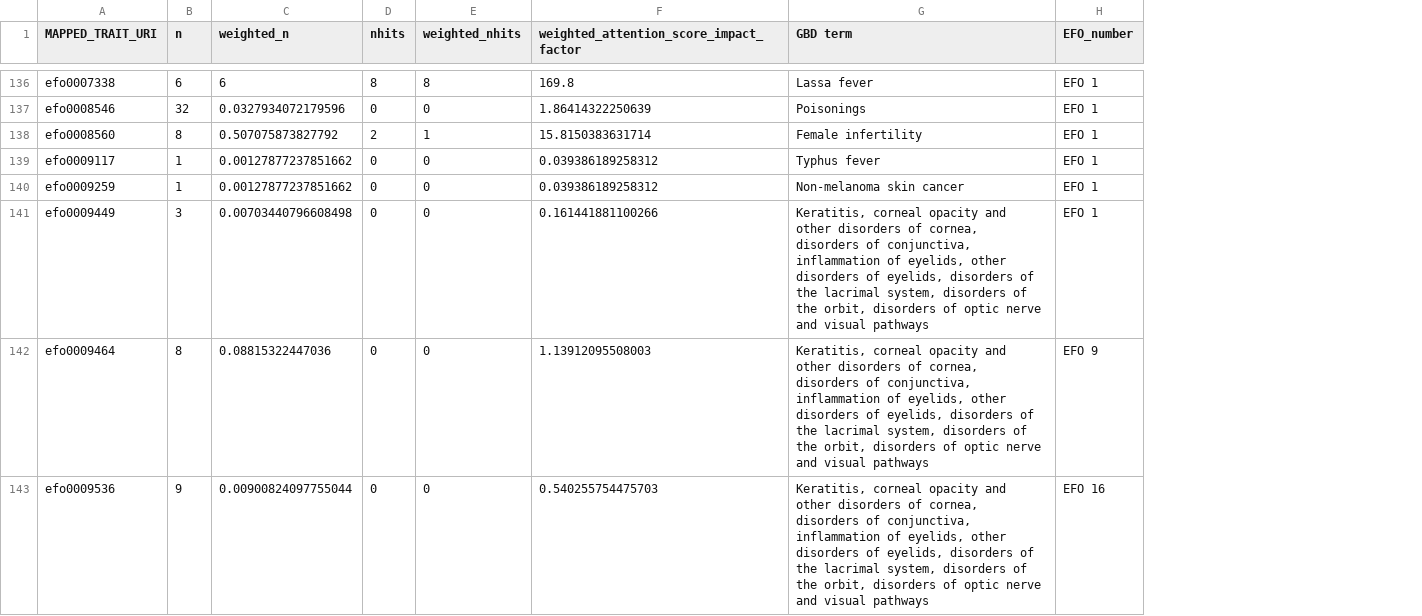
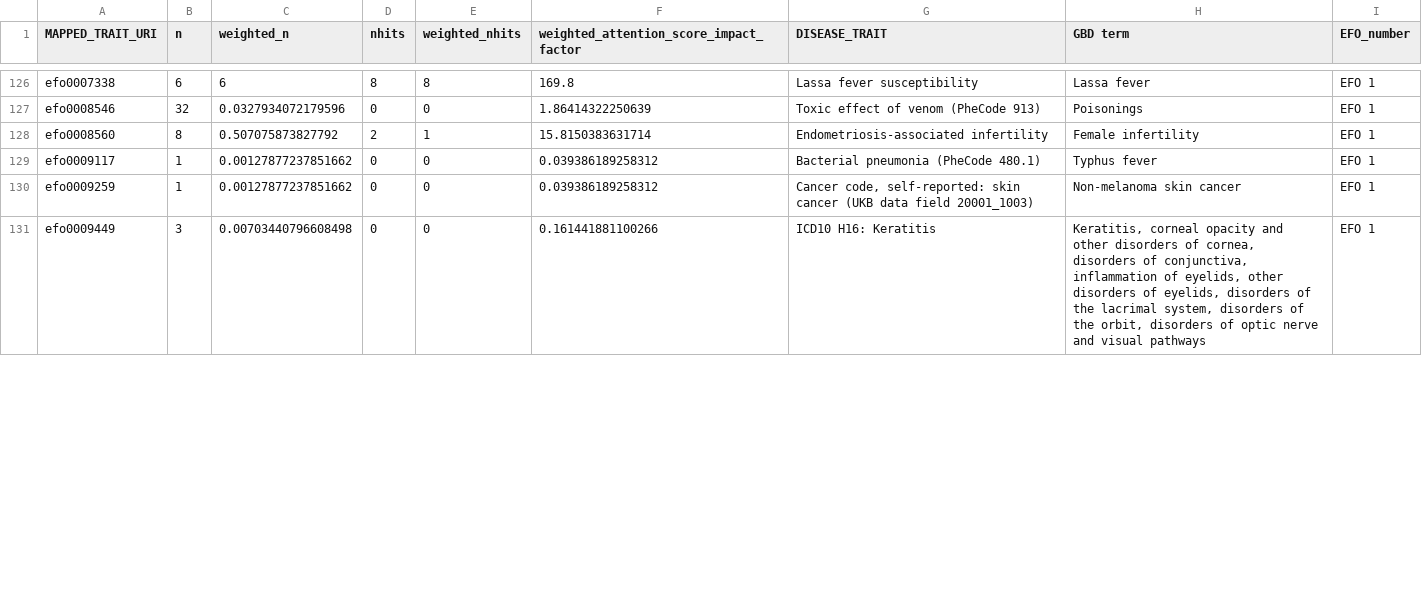
Before and after one commit to Rolayet/GWAS-GBD, a CSV file: matched_rows.csv, drawn as a sheet; only a part is shown, gaps mark what is left out; removed rows and columns are numbered as before the commit, all else as after; the diff covers the shown part only; the diff names each change by its address in the sheet, - before the commit and + after, or states it on an @@ line.

Commit message:
Add files via upload
attached file is the matched terms

```diff
--- a/matched_rows.csv
+++ b/matched_rows.csv
+column G (DISEASE_TRAIT), rows 126-131: Lassa fever susceptibility | Toxic effect of venom (PheCode 913) | Endometriosis-associated infertility | Bacterial pneumonia (PheCode 480.1) | Cancer code, self-reported: skin cancer (UKB data field 20001_1003) | ICD10 H16: Keratitis
-row 142: efo0009464 | 8 | 0.08815322447036 | 0 | 0 | 1.13912095508003 | Keratitis, corneal opacity and other disorders of cornea, disorders of conjunctiva, inflammation of eyelids, other disorders of eyelids, disorders of the lacrimal system, disorders of the orbit, disorders of optic nerve and visual pathways | EFO 9
-row 143: efo0009536 | 9 | 0.00900824097755044 | 0 | 0 | 0.540255754475703 | Keratitis, corneal opacity and other disorders of cornea, disorders of conjunctiva, inflammation of eyelids, other disorders of eyelids, disorders of the lacrimal system, disorders of the orbit, disorders of optic nerve and visual pathways | EFO 16
```
Also changed, not shown: 14 removed rows elsewhere in this file.
